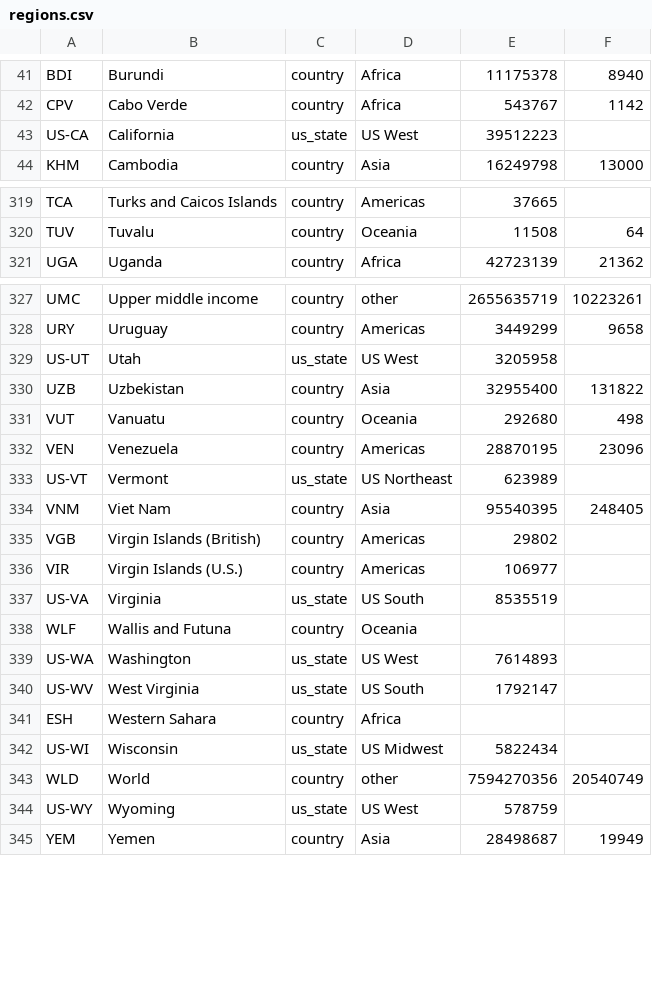
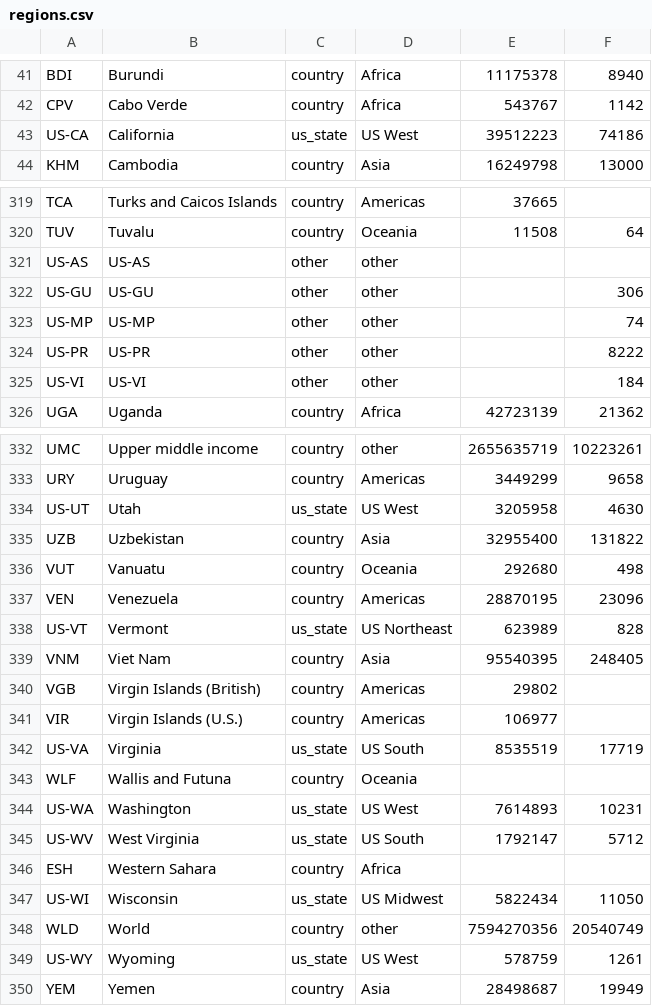
Before and after one commit to rtwfroody/c19growth, a CSV file: regions.csv, drawn as a sheet; only a part is shown, gaps mark what is left out; the diff covers the shown part only.

```diff
--- a/regions.csv
+++ b/regions.csv
@@ -42,3 +42,3 @@ BDI,Burundi,country,Africa,11175378,8940
 CPV,Cabo Verde,country,Africa,543767,1142
-US-CA,California,us_state,US West,39512223,
+US-CA,California,us_state,US West,39512223,74186
 KHM,Cambodia,country,Asia,16249798,13000
@@ -320,2 +320,7 @@ TCA,Turks and Caicos Islands,country,Americas,37665,
 TUV,Tuvalu,country,Oceania,11508,64
+US-AS,US-AS,other,other,,
+US-GU,US-GU,other,other,,306
+US-MP,US-MP,other,other,,74
+US-PR,US-PR,other,other,,8222
+US-VI,US-VI,other,other,,184
 UGA,Uganda,country,Africa,42723139,21362
@@ -328,3 +333,3 @@ UMC,Upper middle income,country,other,2655635719,10223261
 URY,Uruguay,country,Americas,3449299,9658
-US-UT,Utah,us_state,US West,3205958,
+US-UT,Utah,us_state,US West,3205958,4630
 UZB,Uzbekistan,country,Asia,32955400,131822
@@ -332,3 +337,3 @@ VUT,Vanuatu,country,Oceania,292680,498
 VEN,Venezuela,country,Americas,28870195,23096
-US-VT,Vermont,us_state,US Northeast,623989,
+US-VT,Vermont,us_state,US Northeast,623989,828
 VNM,Viet Nam,country,Asia,95540395,248405
@@ -336,10 +341,10 @@ VGB,Virgin Islands (British),country,Americas,29802,
 VIR,Virgin Islands (U.S.),country,Americas,106977,
-US-VA,Virginia,us_state,US South,8535519,
+US-VA,Virginia,us_state,US South,8535519,17719
 WLF,Wallis and Futuna,country,Oceania,,
-US-WA,Washington,us_state,US West,7614893,
-US-WV,West Virginia,us_state,US South,1792147,
+US-WA,Washington,us_state,US West,7614893,10231
+US-WV,West Virginia,us_state,US South,1792147,5712
 ESH,Western Sahara,country,Africa,,
-US-WI,Wisconsin,us_state,US Midwest,5822434,
+US-WI,Wisconsin,us_state,US Midwest,5822434,11050
 WLD,World,country,other,7594270356,20540749
-US-WY,Wyoming,us_state,US West,578759,
+US-WY,Wyoming,us_state,US West,578759,1261
 YEM,Yemen,country,Asia,28498687,19949
```
Also changed, not shown: 43 edited cells elsewhere in this file, 3 other files.
